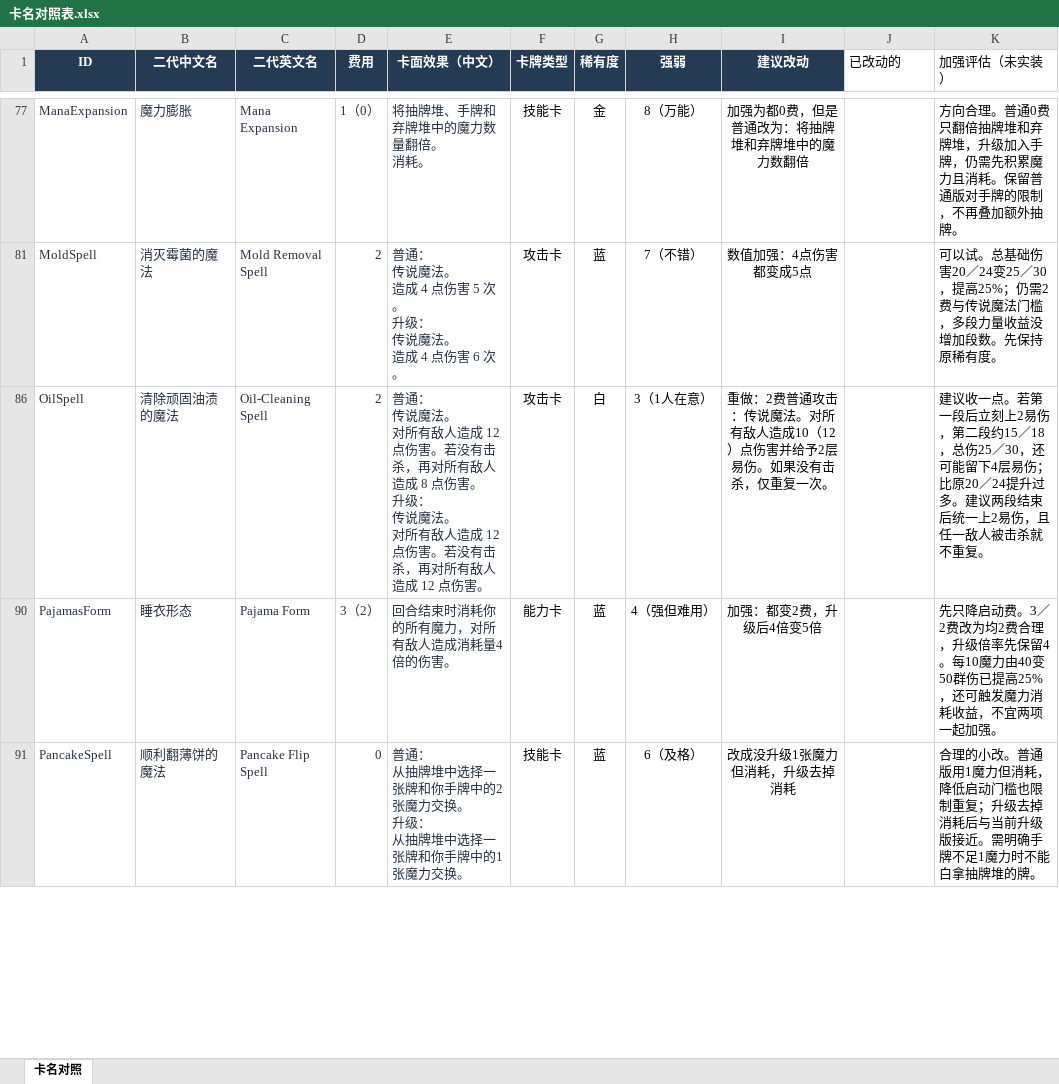
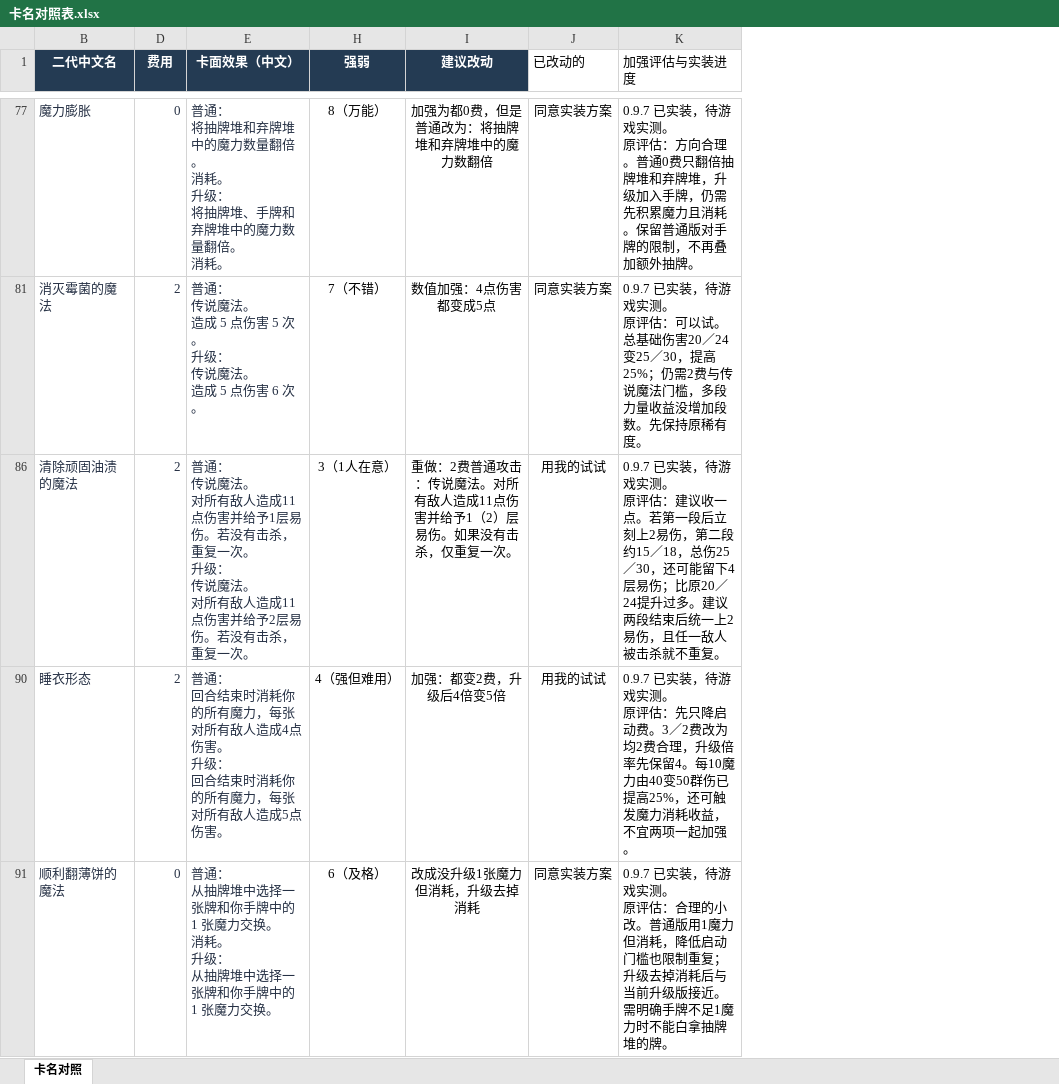
Before and after one commit to Figure633/STS2_FrierenMod, an Excel workbook: 卡名对照表.xlsx, sheet 卡名对照, drawn as a sheet; only a part is shown, gaps mark what is left out; values as stored, in another font and other column widths than the file's, no borders; table styles not drawn; removed rows and columns are numbered as before the commit, all else as after; ↵ is a line break in a cell; the diff covers the shown part only; the diff names each change by its address in the sheet, - before the commit and + after, or states it on an @@ line.

```diff
--- a/卡名对照表.xlsx (sheet 卡名对照)
+++ b/卡名对照表.xlsx (sheet 卡名对照)
@@ column A (ID) hidden, rows 77-91: ManaExpansion | MoldSpell | OilSpell | PajamasForm | PancakeSpell @@
@@ column C (二代英文名) hidden, rows 77-91: Mana Expansion | Mold Removal Spell | Oil-Cleaning Spell | Pajama Form | Pancake Flip Spell @@
@@ column F (卡牌类型) hidden, rows 77-91: 技能卡 | 攻击卡 | 攻击卡 | 能力卡 | 技能卡 @@
@@ column G (稀有度) hidden, rows 77-91: 金 | 蓝 | 白 | 蓝 | 蓝 @@
-K1: 加强评估（未实装）
+K1: 加强评估与实装进度
-D77 (费用): 1（0）
+D77 (费用): 0
-E77 (卡面效果（中文）): 将抽牌堆、手牌和弃牌堆中的魔力数量翻倍。 ↵ 消耗。
+E77 (卡面效果（中文）): 普通： ↵ 将抽牌堆和弃牌堆中的魔力数量翻倍。 ↵ 消耗。 ↵ 升级： ↵ 将抽牌堆、手牌和弃牌堆中的魔力数量翻倍。 ↵ 消耗。
-J77 (已改动的): (empty)
+J77 (已改动的): 同意实装方案
-K77 (加强评估与实装进度): 方向合理…
+K77 (加强评估与实装进度): 0.9.7 已实装，待游戏实测。 ↵ 原评估：方向合理…
-E81 (卡面效果（中文）): …造成 4 点伤害 5 次。 ↵ 升级： ↵ 传说魔法。 ↵ 造成 4 点伤害…
+E81 (卡面效果（中文）): …造成 5 点伤害 5 次。 ↵ 升级： ↵ 传说魔法。 ↵ 造成 5 点伤害…
-J81 (已改动的): (empty)
+J81 (已改动的): 同意实装方案
-K81 (加强评估与实装进度): 可以试。…
+K81 (加强评估与实装进度): 0.9.7 已实装，待游戏实测。 ↵ 原评估：可以试。…
-E86 (卡面效果（中文）): …敌人造成 12 点伤害。若没有击杀，再对所有敌人造成 8 点伤害。 ↵ 升级： ↵ 传说魔法。 ↵ 对所有敌人造成 12 点伤害。若没有击杀，再对所有敌人造成 12 点伤害。
+E86 (卡面效果（中文）): …敌人造成11点伤害并给予1层易伤。若没有击杀，重复一次。 ↵ 升级： ↵ 传说魔法。 ↵ 对所有敌人造成11点伤害并给予2层易伤。若没有击杀，重复一次。
-I86 (建议改动): …敌人造成10（12）点伤害并给予2层易伤。…
+I86 (建议改动): …敌人造成11点伤害并给予1（2）层易伤。…
-J86 (已改动的): (empty)
+J86 (已改动的): 用我的试试
-K86 (加强评估与实装进度): 建议收一…
+K86 (加强评估与实装进度): 0.9.7 已实装，待游戏实测。 ↵ 原评估：建议收一…
-D90 (费用): 3（2）
+D90 (费用): 2
-E90 (卡面效果（中文）): 回合结束时消耗你的所有魔力，对所有敌人造成消耗量4倍的伤害。
+E90 (卡面效果（中文）): 普通： ↵ 回合结束时消耗你的所有魔力，每张对所有敌人造成4点伤害。 ↵ 升级： ↵ 回合结束时消耗你的所有魔力，每张对所有敌人造成5点伤害。
-J90 (已改动的): (empty)
+J90 (已改动的): 用我的试试
-K90 (加强评估与实装进度): 先只降启…
+K90 (加强评估与实装进度): 0.9.7 已实装，待游戏实测。 ↵ 原评估：先只降启…
-E91 (卡面效果（中文）): …手牌中的2张魔力交换。 ↵ 升级： ↵ 从抽牌堆中选择一张牌和你手牌中的1张魔力…
+E91 (卡面效果（中文）): …手牌中的 1 张魔力交换。 ↵ 消耗。 ↵ 升级： ↵ 从抽牌堆中选择一张牌和你手牌中的 1 张魔力…
-J91 (已改动的): (empty)
+J91 (已改动的): 同意实装方案
-K91 (加强评估与实装进度): 合理的小…
+K91 (加强评估与实装进度): 0.9.7 已实装，待游戏实测。 ↵ 原评估：合理的小…
```
Also changed, not shown: 4 added rows, 4 removed rows and 48 edited cells elsewhere in this sheet, hidden cells, 41 other files.
